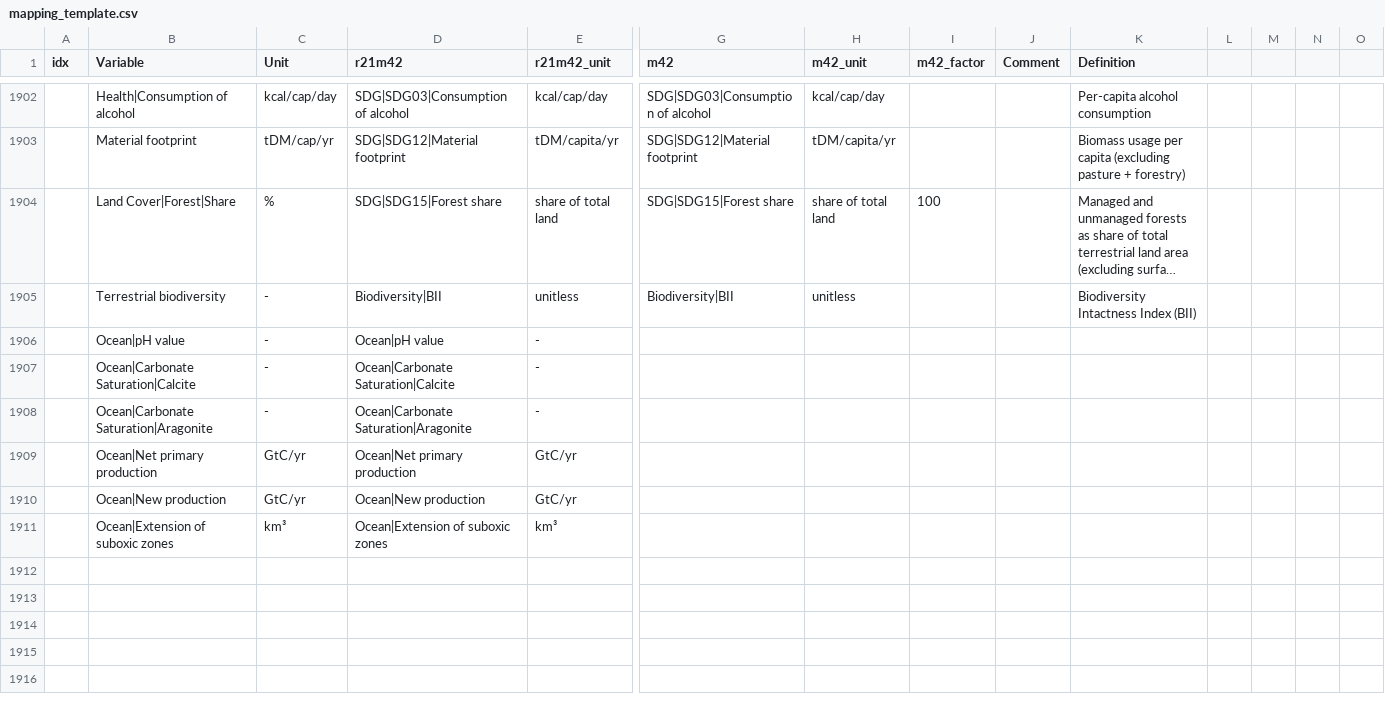
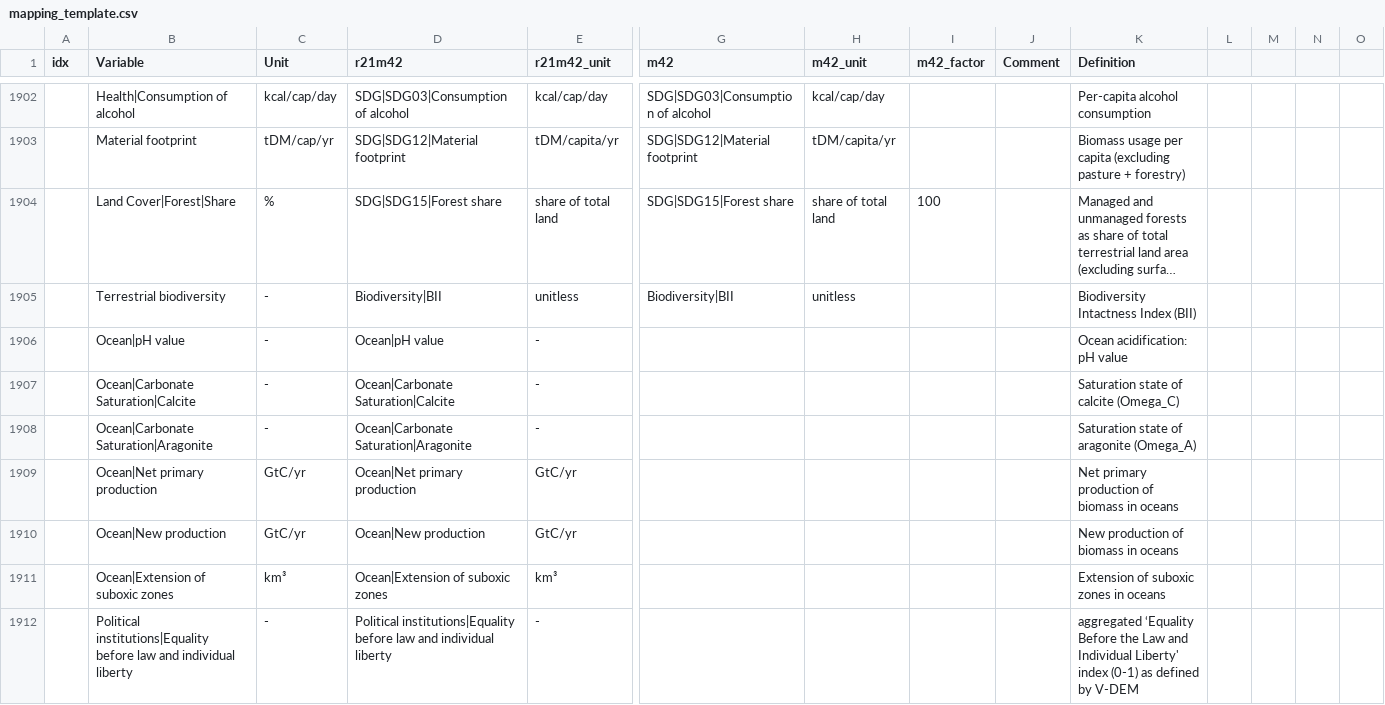
Before and after one commit to strefler/project_interfaces, a CSV file: ar6/mapping_template.csv, drawn as a sheet; only a part is shown, gaps mark what is left out; long unchanged cells end in …; rows hold the shown columns only; the diff names each change by its address in the sheet, - before the commit and + after, or states it on an @@ line.

Commit message:
added definition of ocean indicators; added political institutions indicator

```diff
--- a/ar6/mapping_template.csv
+++ b/ar6/mapping_template.csv
-K1906 (Definition): (empty)
+K1906 (Definition): Ocean acidification: pH value
-K1907 (Definition): (empty)
+K1907 (Definition): Saturation state of calcite (Omega_C)
-K1908 (Definition): (empty)
+K1908 (Definition): Saturation state of aragonite (Omega_A)
-K1909 (Definition): (empty)
+K1909 (Definition): Net primary production of biomass in oceans
-K1910 (Definition): (empty)
+K1910 (Definition): New production of biomass in oceans
-K1911 (Definition): (empty)
+K1911 (Definition): Extension of suboxic zones in oceans
+row 1912:  | Political institutions|Equality before law and individual liberty | - | Political institutions|Equality before law and individual liberty | - |  |  |  |  | aggregated ‘Equality Before the Law and Individual Liberty' index (0-1) as defined by V-DEM
```
